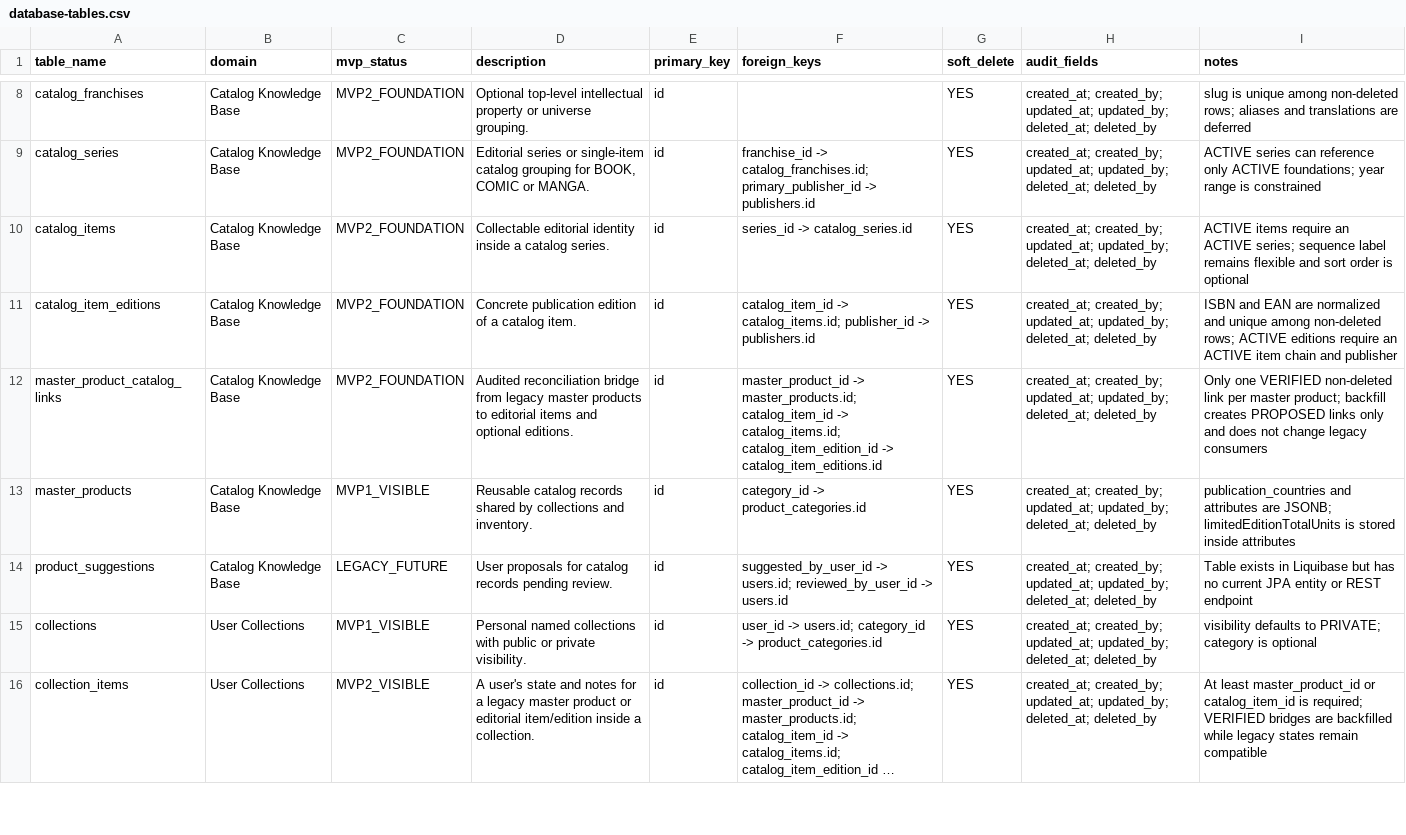
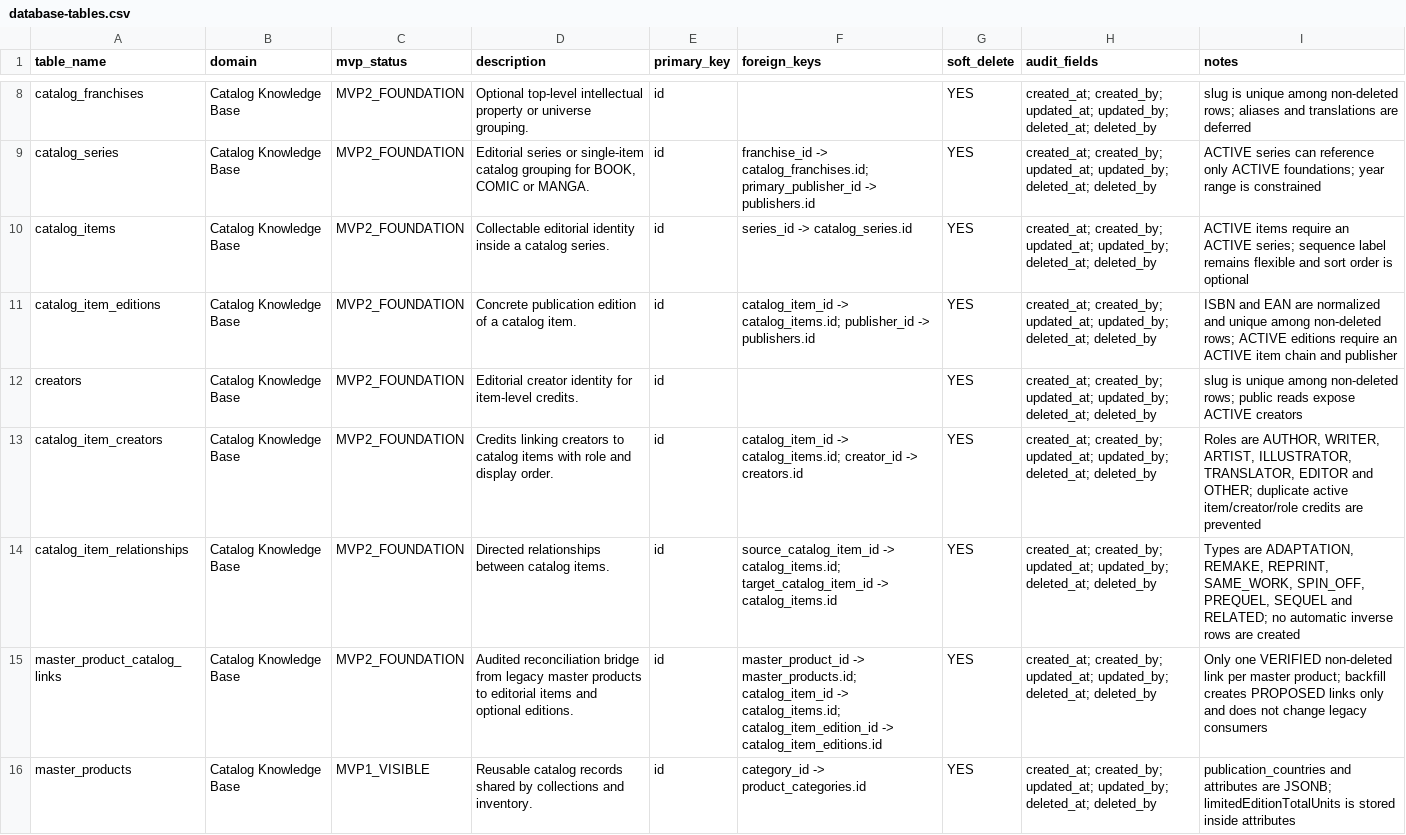
Before and after one commit to AlbertoSoriaCarrillo/collectohub, a CSV file: docs/export/database-tables.csv, drawn as a sheet; only a part is shown, gaps mark what is left out; the shorter side is filled out with more unchanged rows; long unchanged cells end in ….

```diff
--- a/docs/export/database-tables.csv
+++ b/docs/export/database-tables.csv
@@ -11,2 +11,5 @@ table_name,domain,mvp_status,description,primary_key,foreign_keys,soft_delete,au
 "catalog_item_editions","Catalog Knowledge Base","MVP2_FOUNDATION","Concrete publication edition of a catalog item.","id","catalog_item_id -> catalog_items.id; publisher_id -> publishers.id","YES","created_at; created_by; updated_at; updated_by; deleted_at; deleted_by","ISBN and EAN are normalized and unique among non-deleted rows; ACTIVE editions require an ACTIVE item chain and publisher"
+"creators","Catalog Knowledge Base","MVP2_FOUNDATION","Editorial creator identity for item-level credits.","id","","YES","created_at; created_by; updated_at; updated_by; deleted_at; deleted_by","slug is unique among non-deleted rows; public reads expose ACTIVE creators"
+"catalog_item_creators","Catalog Knowledge Base","MVP2_FOUNDATION","Credits linking creators to catalog items with role and display order.","id","catalog_item_id -> catalog_items.id; creator_id -> creators.id","YES","created_at; created_by; updated_at; updated_by; deleted_at; deleted_by","Roles are AUTHOR, WRITER, ARTIST, ILLUSTRATOR, TRANSLATOR, EDITOR and OTHER; duplicate active item/creator/role credits are prevented"
+"catalog_item_relationships","Catalog Knowledge Base","MVP2_FOUNDATION","Directed relationships between catalog items.","id","source_catalog_item_id -> catalog_items.id; target_catalog_item_id -> catalog_items.id","YES","created_at; created_by; updated_at; updated_by; deleted_at; deleted_by","Types are ADAPTATION, REMAKE, REPRINT, SAME_WORK, SPIN_OFF, PREQUEL, SEQUEL and RELATED; no automatic inverse rows are created"
 "master_product_catalog_links","Catalog Knowledge Base","MVP2_FOUNDATION","Audited reconciliation bridge from legacy master products to editorial items and optional editions.","id","master_product_id -> master_products.id; catalog_item_id -> catalog_items.id; catalog_item_edition_id -> catalog_item_editions.id","YES","created_at; created_by; updated_at; updated_by; deleted_at; deleted_by","Only one VERIFIED non-deleted link per master product; backfill creates PROPOSED links only and does not change legacy consumers"
```
Also changed, not shown: docs/export/backend-endpoints.csv, docs/export/frontend-backend-map.csv, 14 other files.
